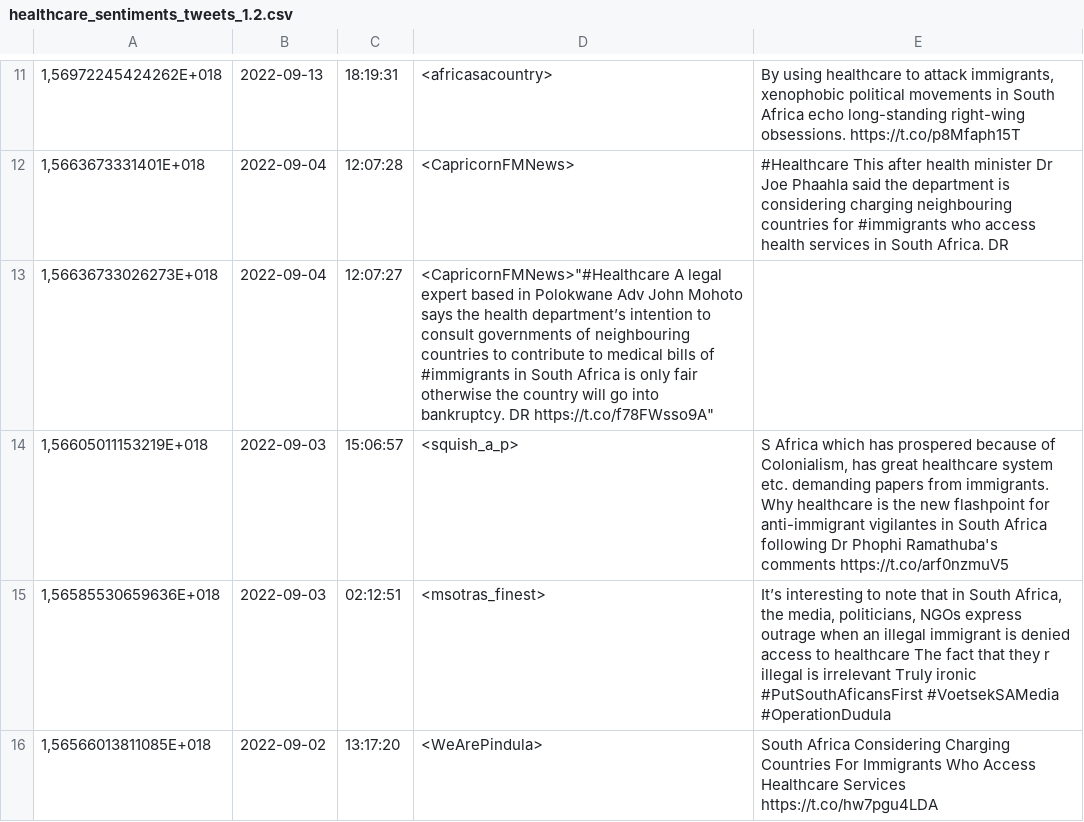
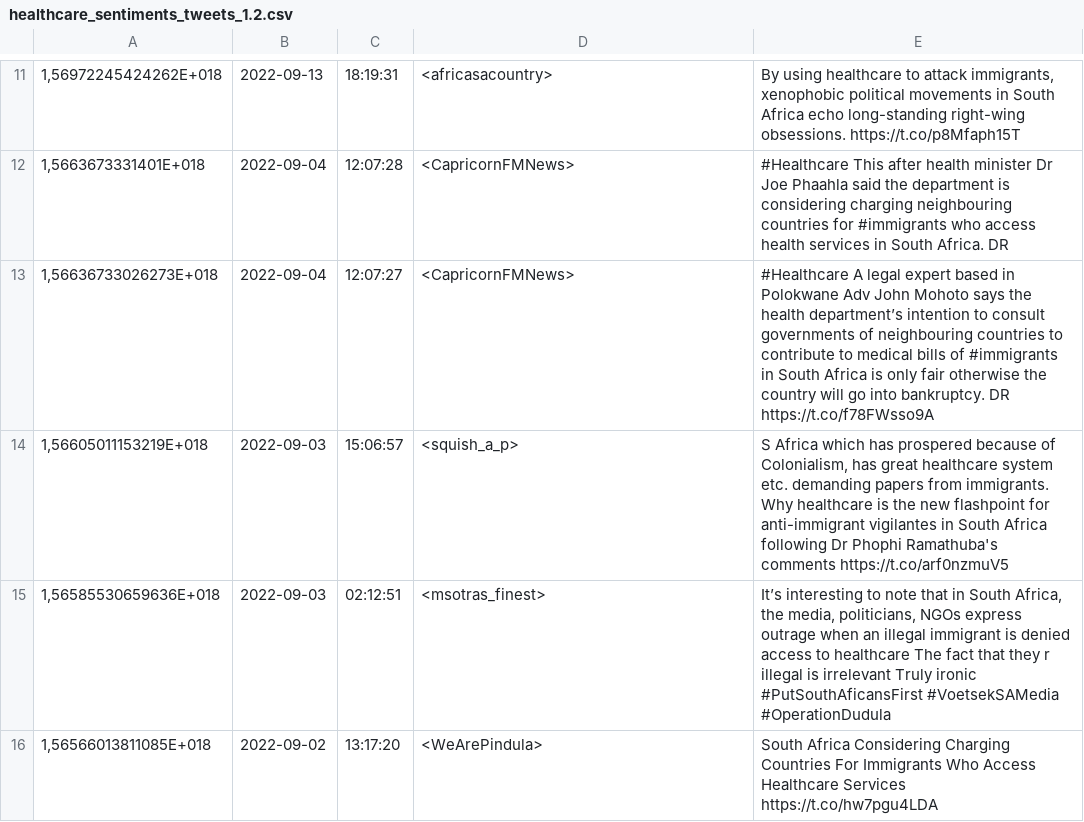
Before and after one commit to Nhapitapi/cos802-sentiment-analysis, a CSV file: healthcare_sentiments_tweets_1.2.csv, drawn as a sheet; only a part is shown, gaps mark what is left out.

Commit message:
Update healthcare_sentiments_tweets_1.2.csv

```diff
--- a/healthcare_sentiments_tweets_1.2.csv
+++ b/healthcare_sentiments_tweets_1.2.csv
@@ -12,3 +12,3 @@
 "1,5663673331401E+018",2022-09-04,12:07:28,<CapricornFMNews>,"#Healthcare This after health minister Dr Joe Phaahla said the department is considering charging neighbouring countries for #immigrants who access health services in South Africa. DR"
-"1,56636733026273E+018",2022-09-04,12:07:27,<CapricornFMNews>"#Healthcare A legal expert based in Polokwane  Adv John Mohoto says the health department’s intention to consult governments of neighbouring countries to contribute to medical bills of #immigrants in South Africa  is only fair  otherwise the country will go into bankruptcy. DR   https://t.co/f78FWsso9A"
+"1,56636733026273E+018",2022-09-04,12:07:27,<CapricornFMNews>,"#Healthcare A legal expert based in Polokwane  Adv John Mohoto says the health department’s intention to consult governments of neighbouring countries to contribute to medical bills of #immigrants in South Africa  is only fair  otherwise the country will go into bankruptcy. DR   https://t.co/f78FWsso9A"
 "1,56605011153219E+018",2022-09-03,15:06:57,<squish_a_p>,"S Africa which has prospered because of Colonialism, has great healthcare system etc. demanding papers from immigrants.  Why healthcare is the new flashpoint for anti-immigrant vigilantes in South Africa following Dr Phophi Ramathuba's comments  https://t.co/arf0nzmuV5"
```
